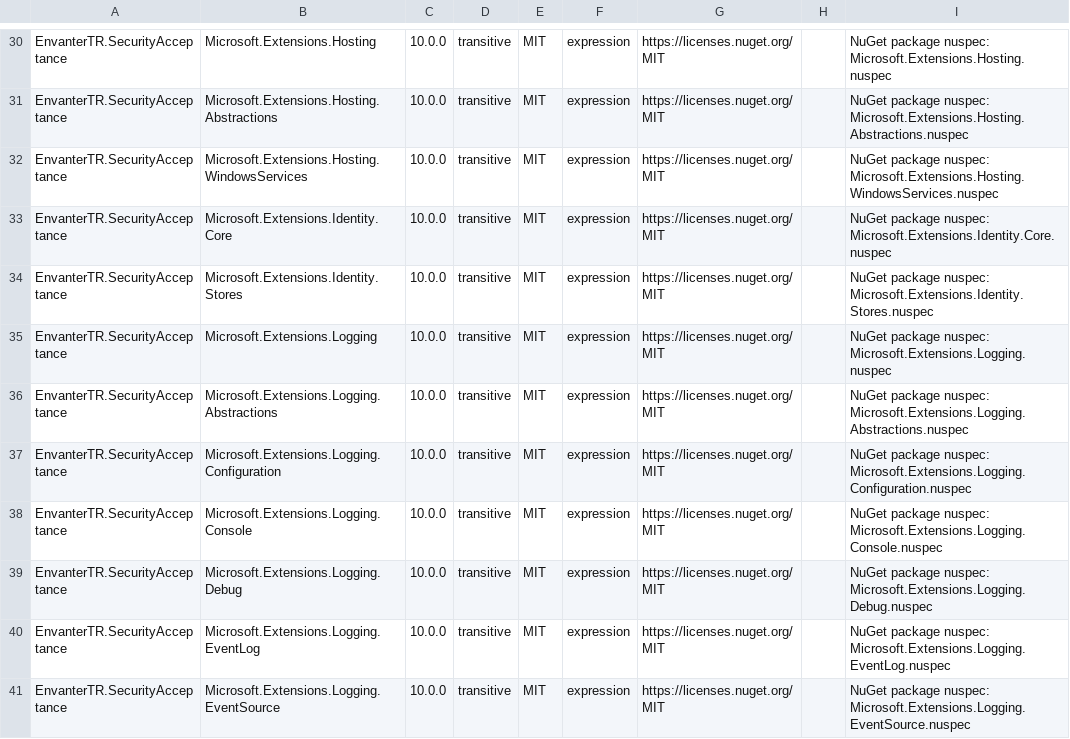
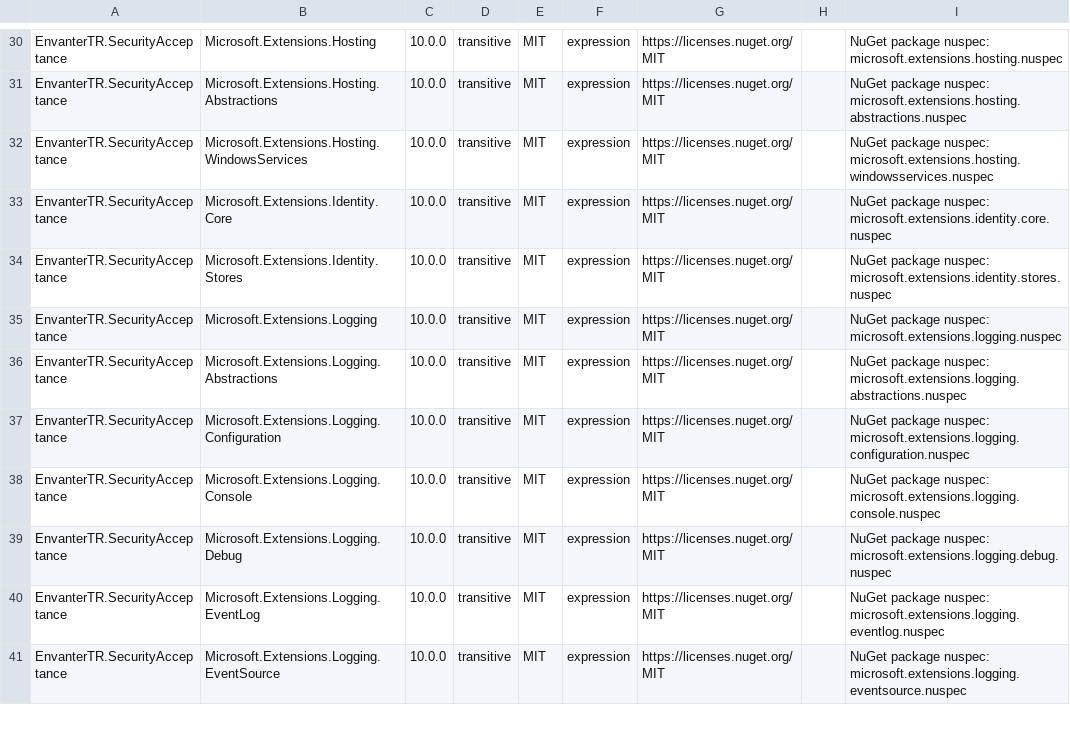
Before and after one commit to EnvanterTR/EnvanterCodex, a CSV file: docs/THIRD-PARTY-DEPENDENCIES.csv, drawn as a sheet; only a part is shown, gaps mark what is left out; the diff covers the shown part only.

```diff
--- a/docs/THIRD-PARTY-DEPENDENCIES.csv
+++ b/docs/THIRD-PARTY-DEPENDENCIES.csv
@@ -30,12 +30,12 @@
-"EnvanterTR.SecurityAcceptance","Microsoft.Extensions.Hosting","10.0.0","transitive","MIT","expression","https://licenses.nuget.org/MIT","","NuGet package nuspec: Microsoft.Extensions.Hosting.nuspec"
-"EnvanterTR.SecurityAcceptance","Microsoft.Extensions.Hosting.Abstractions","10.0.0","transitive","MIT","expression","https://licenses.nuget.org/MIT","","NuGet package nuspec: Microsoft.Extensions.Hosting.Abstractions.nuspec"
-"EnvanterTR.SecurityAcceptance","Microsoft.Extensions.Hosting.WindowsServices","10.0.0","transitive","MIT","expression","https://licenses.nuget.org/MIT","","NuGet package nuspec: Microsoft.Extensions.Hosting.WindowsServices.nuspec"
-"EnvanterTR.SecurityAcceptance","Microsoft.Extensions.Identity.Core","10.0.0","transitive","MIT","expression","https://licenses.nuget.org/MIT","","NuGet package nuspec: Microsoft.Extensions.Identity.Core.nuspec"
-"EnvanterTR.SecurityAcceptance","Microsoft.Extensions.Identity.Stores","10.0.0","transitive","MIT","expression","https://licenses.nuget.org/MIT","","NuGet package nuspec: Microsoft.Extensions.Identity.Stores.nuspec"
-"EnvanterTR.SecurityAcceptance","Microsoft.Extensions.Logging","10.0.0","transitive","MIT","expression","https://licenses.nuget.org/MIT","","NuGet package nuspec: Microsoft.Extensions.Logging.nuspec"
-"EnvanterTR.SecurityAcceptance","Microsoft.Extensions.Logging.Abstractions","10.0.0","transitive","MIT","expression","https://licenses.nuget.org/MIT","","NuGet package nuspec: Microsoft.Extensions.Logging.Abstractions.nuspec"
-"EnvanterTR.SecurityAcceptance","Microsoft.Extensions.Logging.Configuration","10.0.0","transitive","MIT","expression","https://licenses.nuget.org/MIT","","NuGet package nuspec: Microsoft.Extensions.Logging.Configuration.nuspec"
-"EnvanterTR.SecurityAcceptance","Microsoft.Extensions.Logging.Console","10.0.0","transitive","MIT","expression","https://licenses.nuget.org/MIT","","NuGet package nuspec: Microsoft.Extensions.Logging.Console.nuspec"
-"EnvanterTR.SecurityAcceptance","Microsoft.Extensions.Logging.Debug","10.0.0","transitive","MIT","expression","https://licenses.nuget.org/MIT","","NuGet package nuspec: Microsoft.Extensions.Logging.Debug.nuspec"
-"EnvanterTR.SecurityAcceptance","Microsoft.Extensions.Logging.EventLog","10.0.0","transitive","MIT","expression","https://licenses.nuget.org/MIT","","NuGet package nuspec: Microsoft.Extensions.Logging.EventLog.nuspec"
-"EnvanterTR.SecurityAcceptance","Microsoft.Extensions.Logging.EventSource","10.0.0","transitive","MIT","expression","https://licenses.nuget.org/MIT","","NuGet package nuspec: Microsoft.Extensions.Logging.EventSource.nuspec"
+"EnvanterTR.SecurityAcceptance","Microsoft.Extensions.Hosting","10.0.0","transitive","MIT","expression","https://licenses.nuget.org/MIT","","NuGet package nuspec: microsoft.extensions.hosting.nuspec"
+"EnvanterTR.SecurityAcceptance","Microsoft.Extensions.Hosting.Abstractions","10.0.0","transitive","MIT","expression","https://licenses.nuget.org/MIT","","NuGet package nuspec: microsoft.extensions.hosting.abstractions.nuspec"
+"EnvanterTR.SecurityAcceptance","Microsoft.Extensions.Hosting.WindowsServices","10.0.0","transitive","MIT","expression","https://licenses.nuget.org/MIT","","NuGet package nuspec: microsoft.extensions.hosting.windowsservices.nuspec"
+"EnvanterTR.SecurityAcceptance","Microsoft.Extensions.Identity.Core","10.0.0","transitive","MIT","expression","https://licenses.nuget.org/MIT","","NuGet package nuspec: microsoft.extensions.identity.core.nuspec"
+"EnvanterTR.SecurityAcceptance","Microsoft.Extensions.Identity.Stores","10.0.0","transitive","MIT","expression","https://licenses.nuget.org/MIT","","NuGet package nuspec: microsoft.extensions.identity.stores.nuspec"
+"EnvanterTR.SecurityAcceptance","Microsoft.Extensions.Logging","10.0.0","transitive","MIT","expression","https://licenses.nuget.org/MIT","","NuGet package nuspec: microsoft.extensions.logging.nuspec"
+"EnvanterTR.SecurityAcceptance","Microsoft.Extensions.Logging.Abstractions","10.0.0","transitive","MIT","expression","https://licenses.nuget.org/MIT","","NuGet package nuspec: microsoft.extensions.logging.abstractions.nuspec"
+"EnvanterTR.SecurityAcceptance","Microsoft.Extensions.Logging.Configuration","10.0.0","transitive","MIT","expression","https://licenses.nuget.org/MIT","","NuGet package nuspec: microsoft.extensions.logging.configuration.nuspec"
+"EnvanterTR.SecurityAcceptance","Microsoft.Extensions.Logging.Console","10.0.0","transitive","MIT","expression","https://licenses.nuget.org/MIT","","NuGet package nuspec: microsoft.extensions.logging.console.nuspec"
+"EnvanterTR.SecurityAcceptance","Microsoft.Extensions.Logging.Debug","10.0.0","transitive","MIT","expression","https://licenses.nuget.org/MIT","","NuGet package nuspec: microsoft.extensions.logging.debug.nuspec"
+"EnvanterTR.SecurityAcceptance","Microsoft.Extensions.Logging.EventLog","10.0.0","transitive","MIT","expression","https://licenses.nuget.org/MIT","","NuGet package nuspec: microsoft.extensions.logging.eventlog.nuspec"
+"EnvanterTR.SecurityAcceptance","Microsoft.Extensions.Logging.EventSource","10.0.0","transitive","MIT","expression","https://licenses.nuget.org/MIT","","NuGet package nuspec: microsoft.extensions.logging.eventsource.nuspec"
```
Also changed, not shown: 80 edited cells elsewhere in this file, 5 other files.
